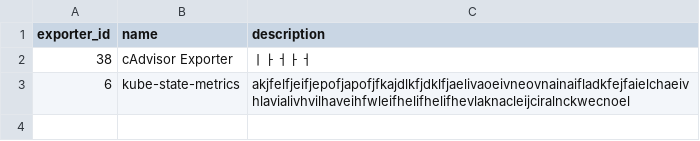
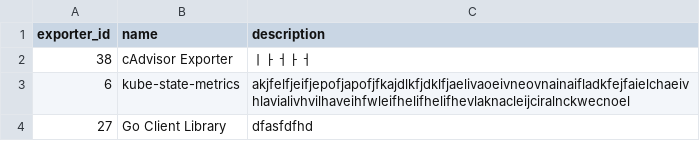
Before and after one commit to Exporterhubv5/exporterhub.io, a CSV file: contents/exporter_description.csv, drawn as a sheet; the diff names each change by its address in the sheet, - before the commit and + after, or states it on an @@ line.

Commit message:
Go Client Library description create

```diff
--- a/contents/exporter_description.csv
+++ b/contents/exporter_description.csv
+row 4: 27 | Go Client Library | dfasfdfhd
```
